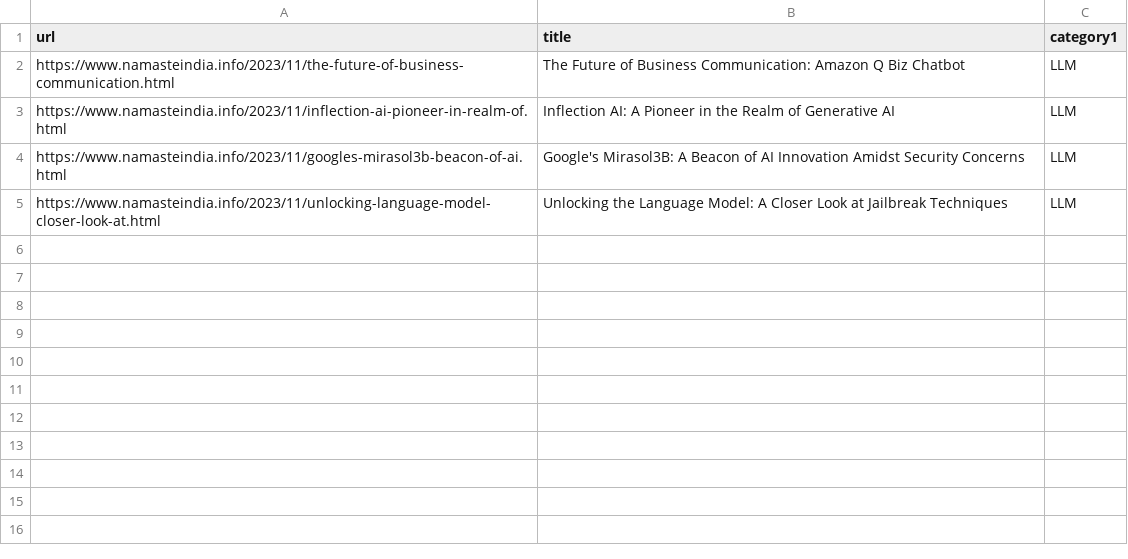
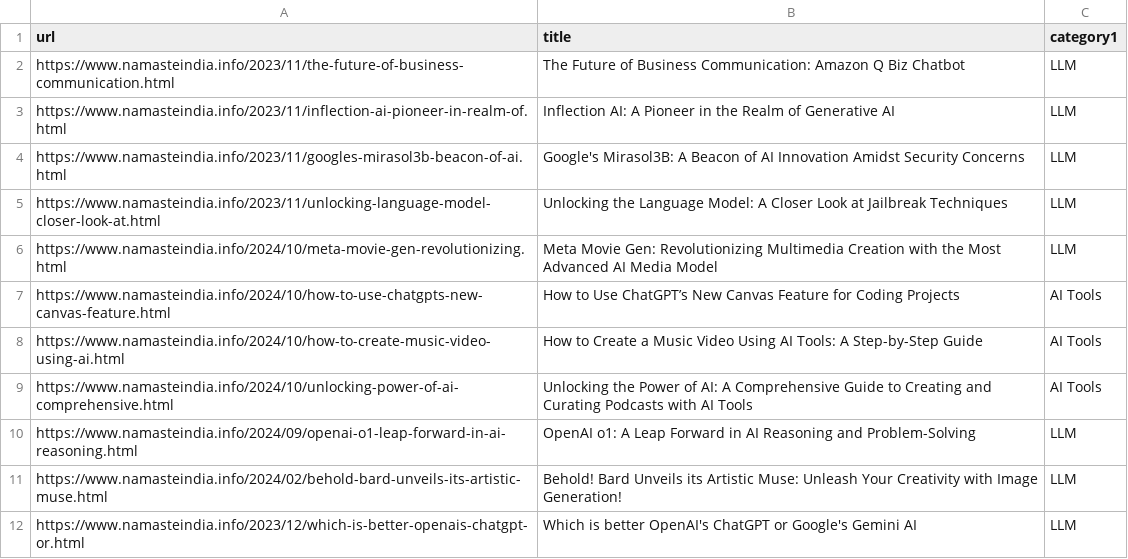
Before and after one commit to ataulhaque/portfolio_builder, a CSV file: pdfs/my_blogs.csv, drawn as a sheet; the diff names each change by its address in the sheet, - before the commit and + after, or states it on an @@ line.

Commit message:
updated new blog articles on AI Tools and LLMs

```diff
--- a/pdfs/my_blogs.csv
+++ b/pdfs/my_blogs.csv
+row 6: https://www.namasteindia.info/2024/10/meta-movie-gen-revolutionizing.html | Meta Movie Gen: Revolutionizing Multimedia Creation with the Most Advanced AI Media Model | LLM
+row 7: https://www.namasteindia.info/2024/10/how-to-use-chatgpts-new-canvas-feature.html | How to Use ChatGPT’s New Canvas Feature for Coding Projects | AI Tools
+row 8: https://www.namasteindia.info/2024/10/how-to-create-music-video-using-ai.html | How to Create a Music Video Using AI Tools: A Step-by-Step Guide | AI Tools
+row 9: https://www.namasteindia.info/2024/10/unlocking-power-of-ai-comprehensive.html | Unlocking the Power of AI: A Comprehensive Guide to Creating and Curating Podcasts with AI Tools | AI Tools
+row 10: https://www.namasteindia.info/2024/09/openai-o1-leap-forward-in-ai-reasoning.html | OpenAI o1: A Leap Forward in AI Reasoning and Problem-Solving | LLM
+row 11: https://www.namasteindia.info/2024/02/behold-bard-unveils-its-artistic-muse.html | Behold! Bard Unveils its Artistic Muse: Unleash Your Creativity with Image Generation! | LLM
+row 12: https://www.namasteindia.info/2023/12/which-is-better-openais-chatgpt-or.html | Which is better OpenAI's ChatGPT or Google's Gemini AI | LLM
```
